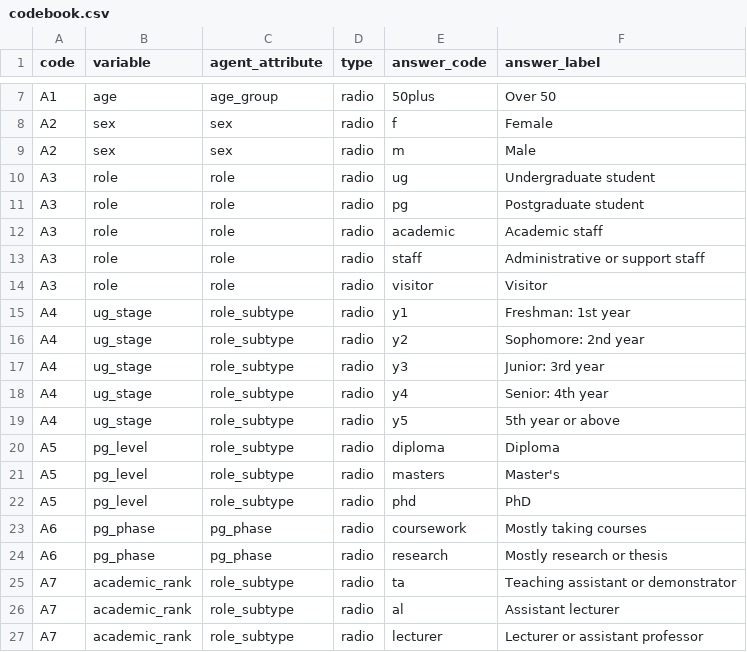
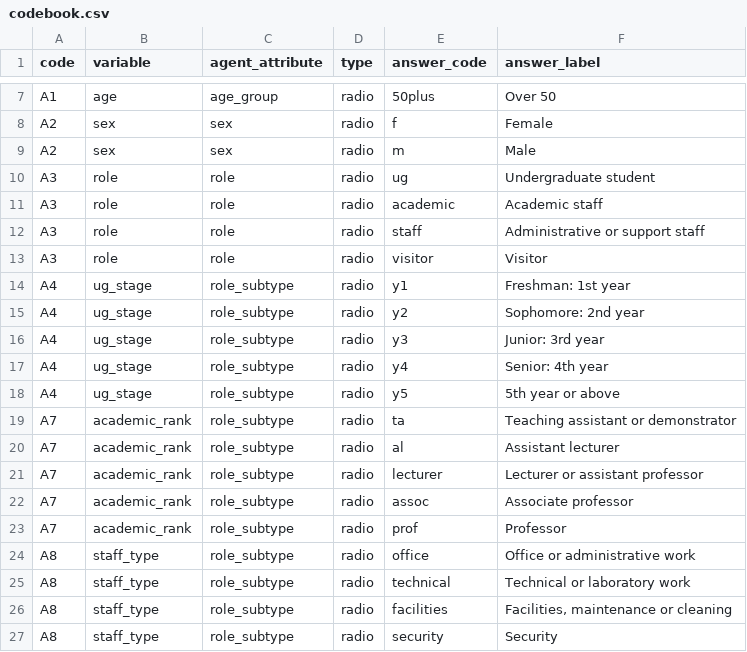
Before and after one commit to ahmed-amal-ft/campus-walk, a CSV file: codebook.csv, drawn as a sheet; only a part is shown, gaps mark what is left out; the shorter side is filled out with more unchanged rows; the diff names each change by its address in the sheet, - before the commit and + after, or states it on an @@ line.

```diff
--- a/codebook.csv
+++ b/codebook.csv
-row 11: A3 | role | role | radio | pg | Postgraduate student
-row 20: A5 | pg_level | role_subtype | radio | diploma | Diploma
-row 21: A5 | pg_level | role_subtype | radio | masters | Master's
-row 22: A5 | pg_level | role_subtype | radio | phd | PhD
-row 23: A6 | pg_phase | pg_phase | radio | coursework | Mostly taking courses
-row 24: A6 | pg_phase | pg_phase | radio | research | Mostly research or thesis
```
Also changed, not shown: 3 other files.
